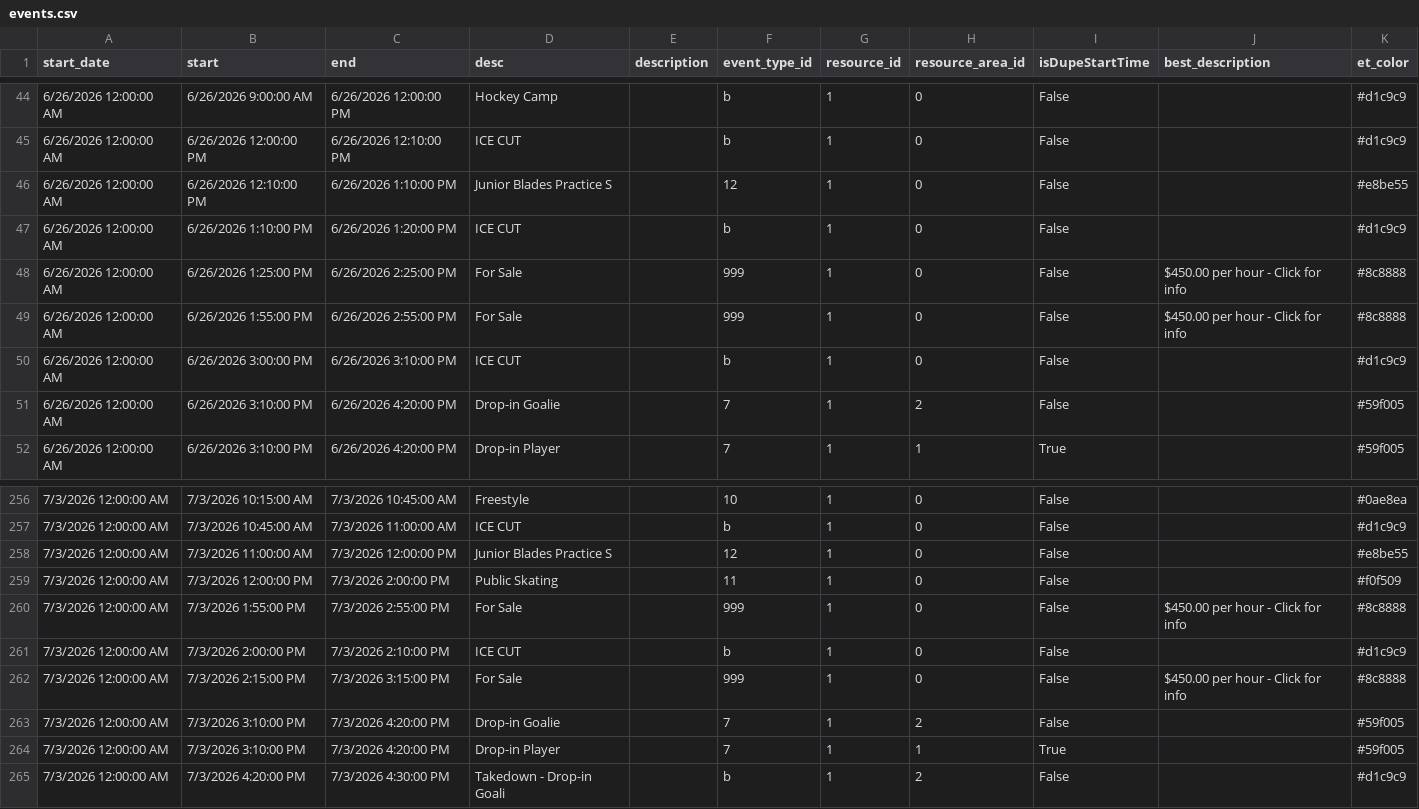
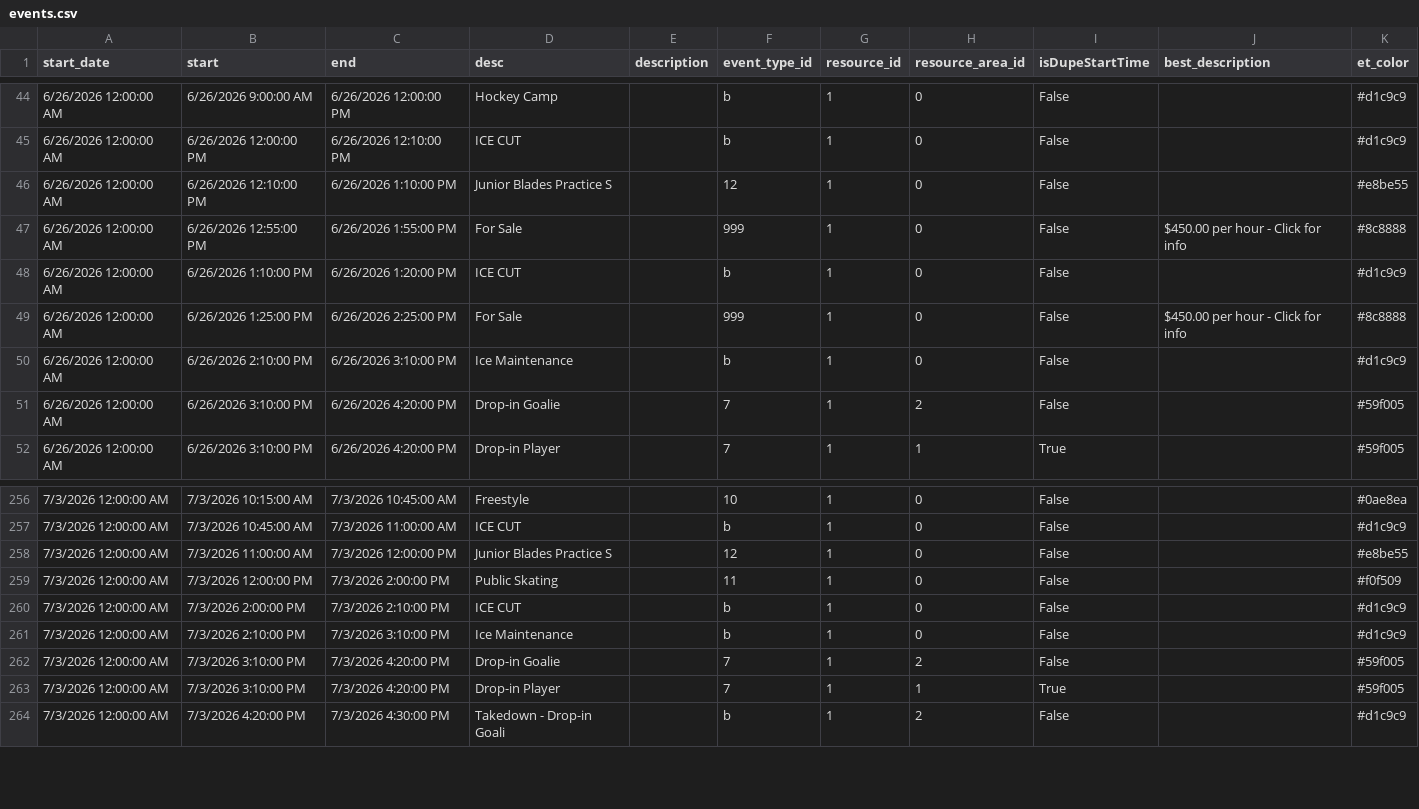
Before and after one commit to epicentr/aerodrome-ical-proxy, a CSV file: events.csv, drawn as a sheet; only a part is shown, gaps mark what is left out.

Commit message:
Update calendar data
Diff summary:
diff --git a/events.csv b/events.csv
index 90793dd..be818e8 100644
--- a/events.csv
+++ b/events.csv
@@ -46,0 +47 @@ start_date,start,end,desc,description,event_type_id,resource_id,resource_area_id
+6/26/2026 12:00:00 AM,6/26/2026 12:55:00 PM,6/26/2026 1:55:00 PM,For Sale,,999,1,0,False,50.00 per hour - Click for info,#8c8888
@@ -49,2 +50 @@ start_date,start,end,desc,description,event_type_id,resource_id,resource_area_id
-6/26/2026 12:00:00 AM,6/26/2026 1:55:00 PM,6/26/2026 2:55:00 PM,For Sale,,999,1,0,False,50.00 per hour - Click for info,#8c8888
-6/26/2026 12:00:00 AM,6/26/2026 3:00:00 PM,6/26/2026 3:10:00 PM,ICE CUT,,b,1,0,False,,#d1c9c9
+6/26/2026 12:00:00 AM,6/26/2026 2:10:00 PM,6/26/2026 3:10:00 PM,Ice Maintenance,,b,1,0,False,,#d1c9c9
@@ -260 +259,0 @@ start_date,start,end,desc,description,event_type_id,resource_id,resource_area_id
-7/3/2026 12:00:00 AM,7/3/2026 1:55:00 PM,7/3/2026 2:55:00 PM,For Sale,,999,1,0,False,50.00 per hour - Click for info,#8c8888
@@ -262 +261 @@ start_date,start,end,desc,description,event_type_id,resource_id,resource_area_id
-7/3/2026 12:00:00 AM,7/3/2026 2:15:00 PM,7/3/2026 3:15:00 PM,For Sale,,999,1,0,False,50.00 per hour - Click for info,#8c8888
+7/3/2026 12:00:00 AM,7/3/2026 2:10:00 PM,7/3/2026 3:10:00 PM,Ice Maintenance,,b,1,0,False,,#d1c9c9

```diff
--- a/events.csv
+++ b/events.csv
@@ -46,6 +46,6 @@ start_date,start,end,desc,description,event_type_id,resource_id,resource_area_id
 6/26/2026 12:00:00 AM,6/26/2026 12:10:00 PM,6/26/2026 1:10:00 PM,Junior Blades Practice S,,12,1,0,False,,#e8be55
+6/26/2026 12:00:00 AM,6/26/2026 12:55:00 PM,6/26/2026 1:55:00 PM,For Sale,,999,1,0,False,$450.00 per hour - Click for info,#8c8888
 6/26/2026 12:00:00 AM,6/26/2026 1:10:00 PM,6/26/2026 1:20:00 PM,ICE CUT,,b,1,0,False,,#d1c9c9
 6/26/2026 12:00:00 AM,6/26/2026 1:25:00 PM,6/26/2026 2:25:00 PM,For Sale,,999,1,0,False,$450.00 per hour - Click for info,#8c8888
-6/26/2026 12:00:00 AM,6/26/2026 1:55:00 PM,6/26/2026 2:55:00 PM,For Sale,,999,1,0,False,$450.00 per hour - Click for info,#8c8888
-6/26/2026 12:00:00 AM,6/26/2026 3:00:00 PM,6/26/2026 3:10:00 PM,ICE CUT,,b,1,0,False,,#d1c9c9
+6/26/2026 12:00:00 AM,6/26/2026 2:10:00 PM,6/26/2026 3:10:00 PM,Ice Maintenance,,b,1,0,False,,#d1c9c9
 6/26/2026 12:00:00 AM,6/26/2026 3:10:00 PM,6/26/2026 4:20:00 PM,Drop-in Goalie,,7,1,2,False,,#59f005
@@ -259,5 +259,4 @@ start_date,start,end,desc,description,event_type_id,resource_id,resource_area_id
 7/3/2026 12:00:00 AM,7/3/2026 12:00:00 PM,7/3/2026 2:00:00 PM,Public Skating,,11,1,0,False,,#f0f509
-7/3/2026 12:00:00 AM,7/3/2026 1:55:00 PM,7/3/2026 2:55:00 PM,For Sale,,999,1,0,False,$450.00 per hour - Click for info,#8c8888
 7/3/2026 12:00:00 AM,7/3/2026 2:00:00 PM,7/3/2026 2:10:00 PM,ICE CUT,,b,1,0,False,,#d1c9c9
-7/3/2026 12:00:00 AM,7/3/2026 2:15:00 PM,7/3/2026 3:15:00 PM,For Sale,,999,1,0,False,$450.00 per hour - Click for info,#8c8888
+7/3/2026 12:00:00 AM,7/3/2026 2:10:00 PM,7/3/2026 3:10:00 PM,Ice Maintenance,,b,1,0,False,,#d1c9c9
 7/3/2026 12:00:00 AM,7/3/2026 3:10:00 PM,7/3/2026 4:20:00 PM,Drop-in Goalie,,7,1,2,False,,#59f005
```
Also changed, not shown: 7 other files.
